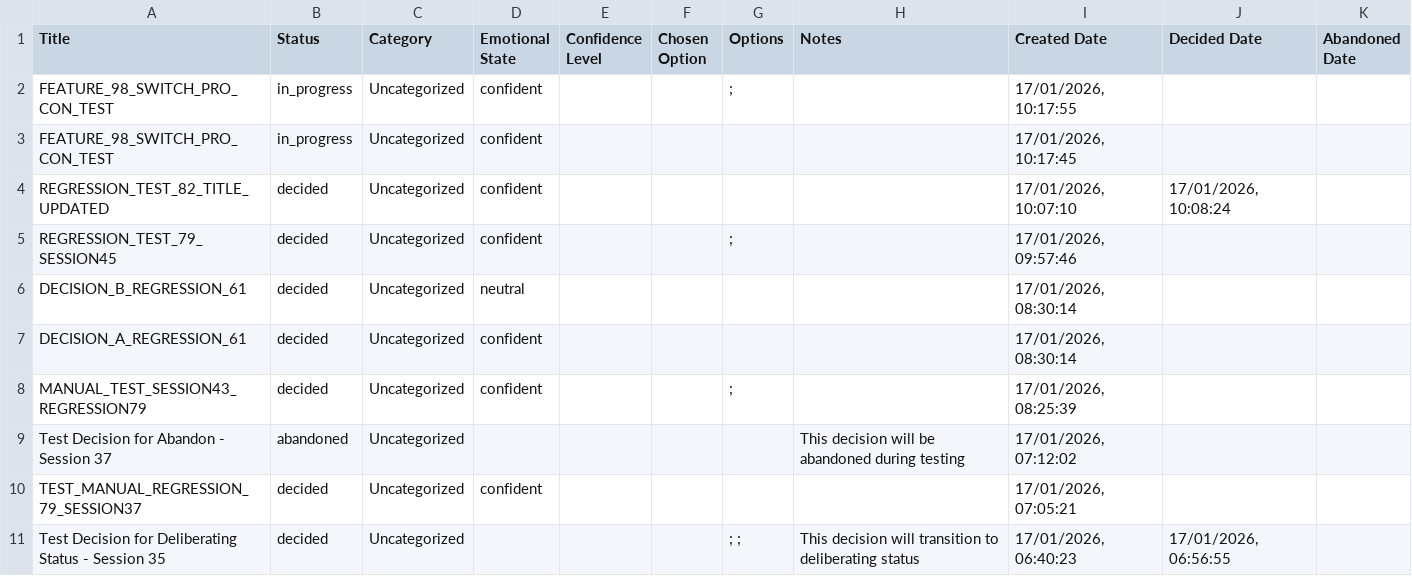
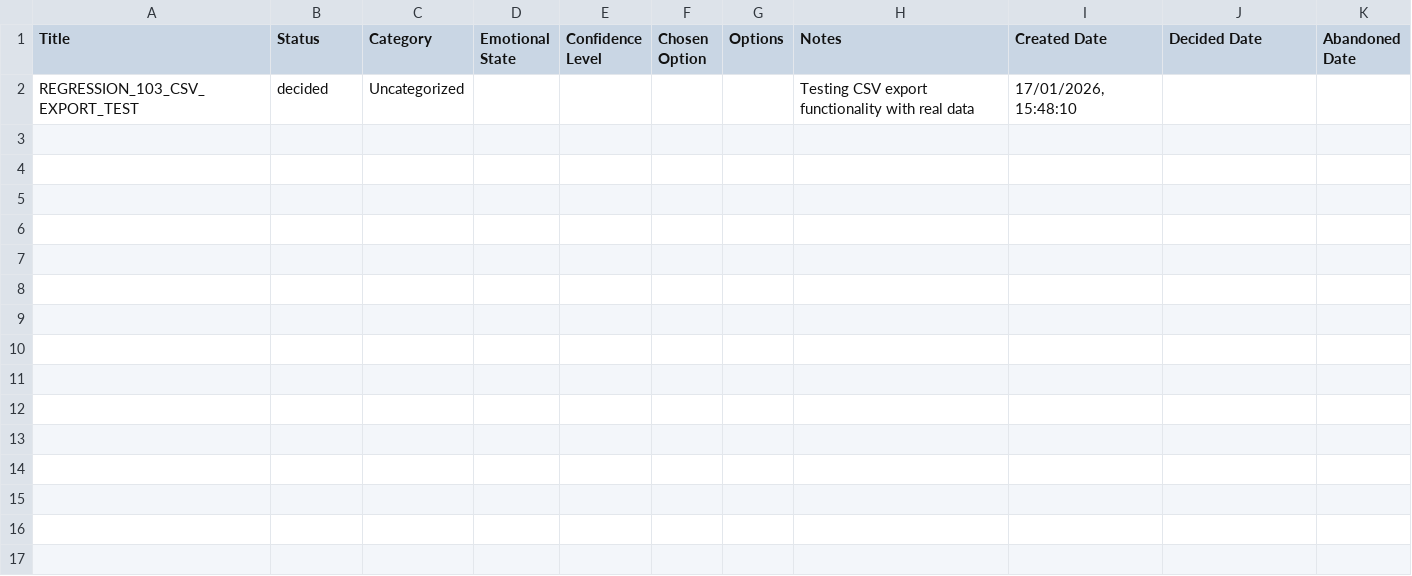
Before and after one commit to rperniciano/decision-intelligence-journal-2.0, a CSV file: .playwright-mcp/decisions-export-2026-01-17.csv, drawn as a sheet; removed rows and columns are numbered as before the commit, all else as after; the diff names each change by its address in the sheet, - before the commit and + after, or states it on an @@ line.

```diff
--- a/.playwright-mcp/decisions-export-2026-01-17.csv
+++ b/.playwright-mcp/decisions-export-2026-01-17.csv
-row 2: FEATURE_98_SWITCH_PRO_CON_TEST | in_progress | Uncategorized | confident |  |  | ; |  | 17/01/2026, 10:17:55
-row 3: FEATURE_98_SWITCH_PRO_CON_TEST | in_progress | Uncategorized | confident |  |  |  |  | 17/01/2026, 10:17:45
-row 4: REGRESSION_TEST_82_TITLE_UPDATED | decided | Uncategorized | confident |  |  |  |  | 17/01/2026, 10:07:10 | 17/01/2026, 10:08:24
-row 5: REGRESSION_TEST_79_SESSION45 | decided | Uncategorized | confident |  |  | ; |  | 17/01/2026, 09:57:46
-row 6: DECISION_B_REGRESSION_61 | decided | Uncategorized | neutral |  |  |  |  | 17/01/2026, 08:30:14
-row 7: DECISION_A_REGRESSION_61 | decided | Uncategorized | confident |  |  |  |  | 17/01/2026, 08:30:14
-row 8: MANUAL_TEST_SESSION43_REGRESSION79 | decided | Uncategorized | confident |  |  | ; |  | 17/01/2026, 08:25:39
-row 9: Test Decision for Abandon - Session 37 | abandoned | Uncategorized |  |  |  |  | This decision will be abandoned during testing | 17/01/2026, 07:12:02
-row 10: TEST_MANUAL_REGRESSION_79_SESSION37 | decided | Uncategorized | confident |  |  |  |  | 17/01/2026, 07:05:21
-row 11: Test Decision for Deliberating Status - Session 35 | decided | Uncategorized |  |  |  | ; ; | This decision will transition to deliberating status | 17/01/2026, 06:40:23 | 17/01/2026, 06:56:55
+row 2: REGRESSION_103_CSV_EXPORT_TEST | decided | Uncategorized |  |  |  |  | Testing CSV export functionality with real data | 17/01/2026, 15:48:10
```
Also changed, not shown: 5 other files.
